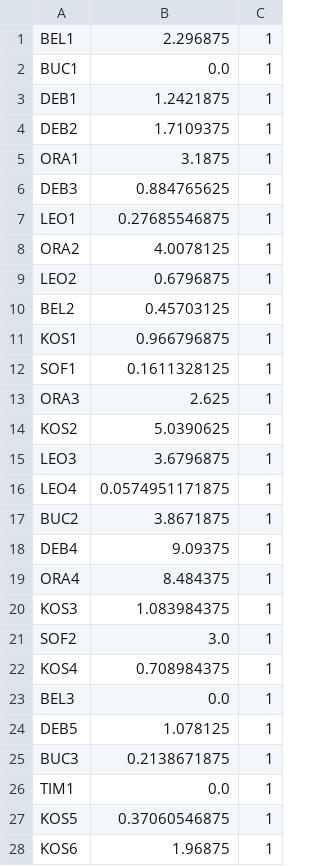
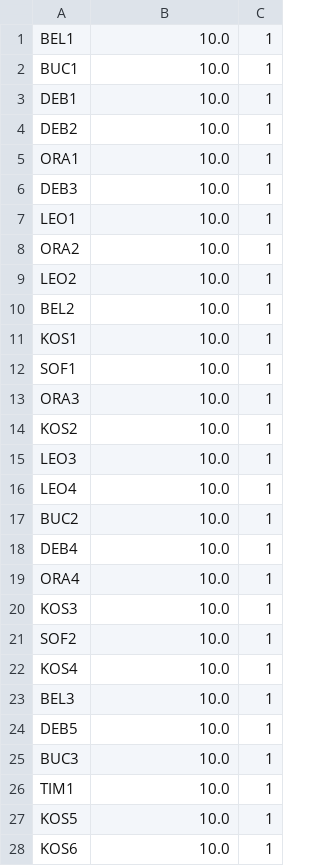
Before and after one commit to FalsoMoralista/Weather-4-Cast, a CSV file: submission_files/dinepa/2019/roxi_0009.test.cum4h.csv, drawn as a sheet; only a part is shown; the diff covers the shown part only.

Commit message:
removing old files and adding 'dinepa' with 10's

```diff
--- a/submission_files/dinepa/2019/roxi_0009.test.cum4h.csv
+++ b/submission_files/dinepa/2019/roxi_0009.test.cum4h.csv
@@ -1,28 +1,28 @@
-BEL1,2.296875,1
-BUC1,0.0,1
-DEB1,1.2421875,1
-DEB2,1.7109375,1
-ORA1,3.1875,1
-DEB3,0.884765625,1
-LEO1,0.27685546875,1
-ORA2,4.0078125,1
-LEO2,0.6796875,1
-BEL2,0.45703125,1
-KOS1,0.966796875,1
-SOF1,0.1611328125,1
-ORA3,2.625,1
-KOS2,5.0390625,1
-LEO3,3.6796875,1
-LEO4,0.0574951171875,1
-BUC2,3.8671875,1
-DEB4,9.09375,1
-ORA4,8.484375,1
-KOS3,1.083984375,1
-SOF2,3.0,1
-KOS4,0.708984375,1
-BEL3,0.0,1
-DEB5,1.078125,1
-BUC3,0.2138671875,1
-TIM1,0.0,1
-KOS5,0.37060546875,1
-KOS6,1.96875,1
+BEL1,10.0,1
+BUC1,10.0,1
+DEB1,10.0,1
+DEB2,10.0,1
+ORA1,10.0,1
+DEB3,10.0,1
+LEO1,10.0,1
+ORA2,10.0,1
+LEO2,10.0,1
+BEL2,10.0,1
+KOS1,10.0,1
+SOF1,10.0,1
+ORA3,10.0,1
+KOS2,10.0,1
+LEO3,10.0,1
+LEO4,10.0,1
+BUC2,10.0,1
+DEB4,10.0,1
+ORA4,10.0,1
+KOS3,10.0,1
+SOF2,10.0,1
+KOS4,10.0,1
+BEL3,10.0,1
+DEB5,10.0,1
+BUC3,10.0,1
+TIM1,10.0,1
+KOS5,10.0,1
+KOS6,10.0,1
```
Also changed, not shown: 7 edited cells elsewhere in this file, submission_files/dinepa/2019/roxi_0008.test.cum4h.csv, submission_files/dinepa/2019/roxi_0010.test.cum4h.csv, 9 other files.
